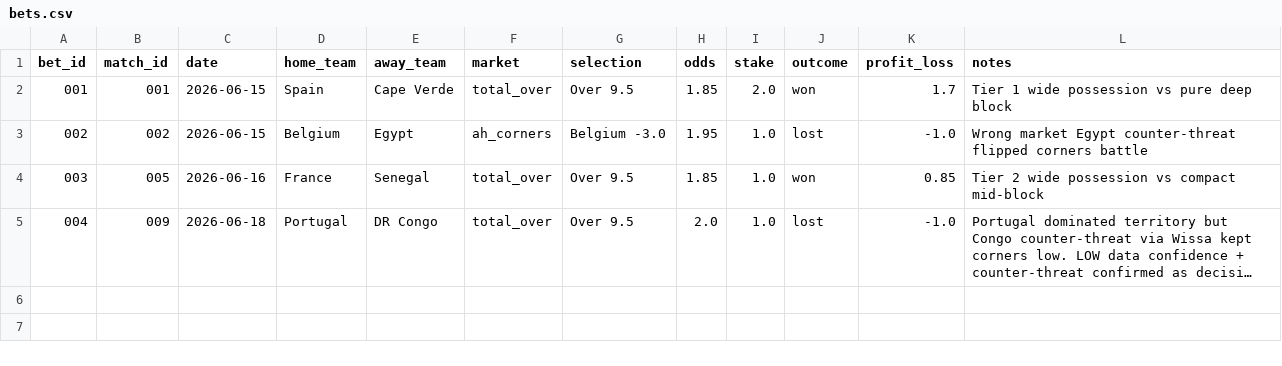
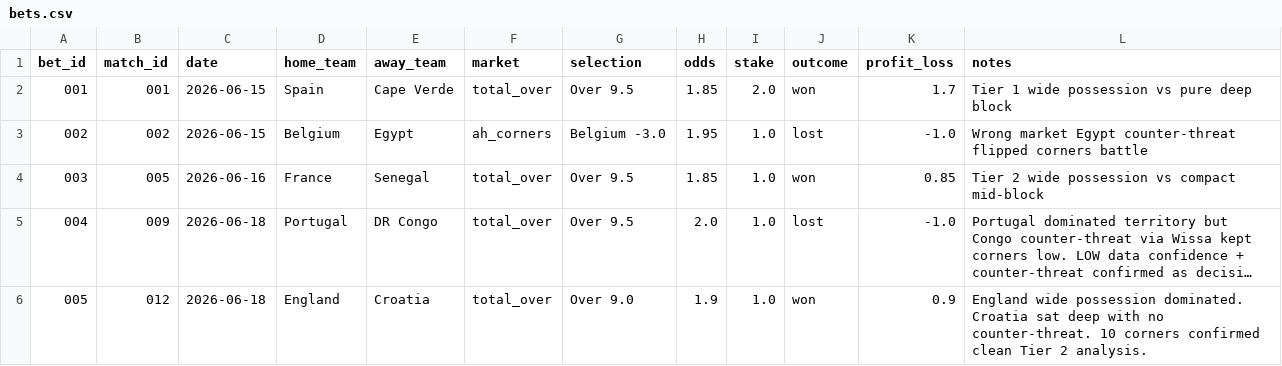
Before and after one commit to phildinh/world-cup-corners-model, a CSV file: data/bets.csv, drawn as a sheet; long unchanged cells end in …; the diff names each change by its address in the sheet, - before the commit and + after, or states it on an @@ line.

```diff
--- a/data/bets.csv
+++ b/data/bets.csv
+row 6: 005 | 012 | 2026-06-18 | England | Croatia | total_over | Over 9.0 | 1.9 | 1.0 | won | 0.9 | England wide possession dominated. Croatia sat deep with no counter-threat. 10 corners confirmed clean Tier 2 analysis.
```
Also changed, not shown: data/lessons.csv, data/matches.csv, 1 other file.
